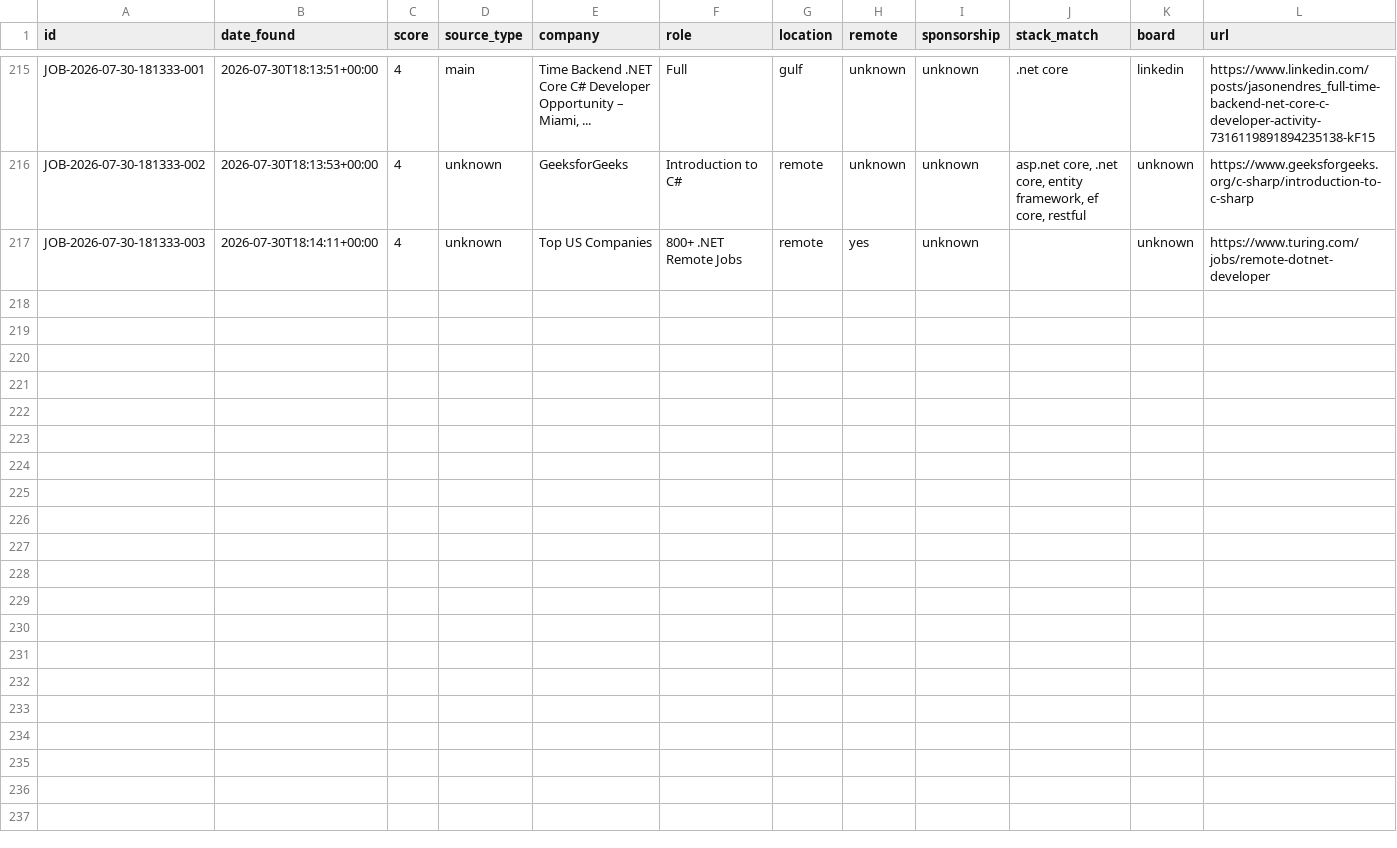
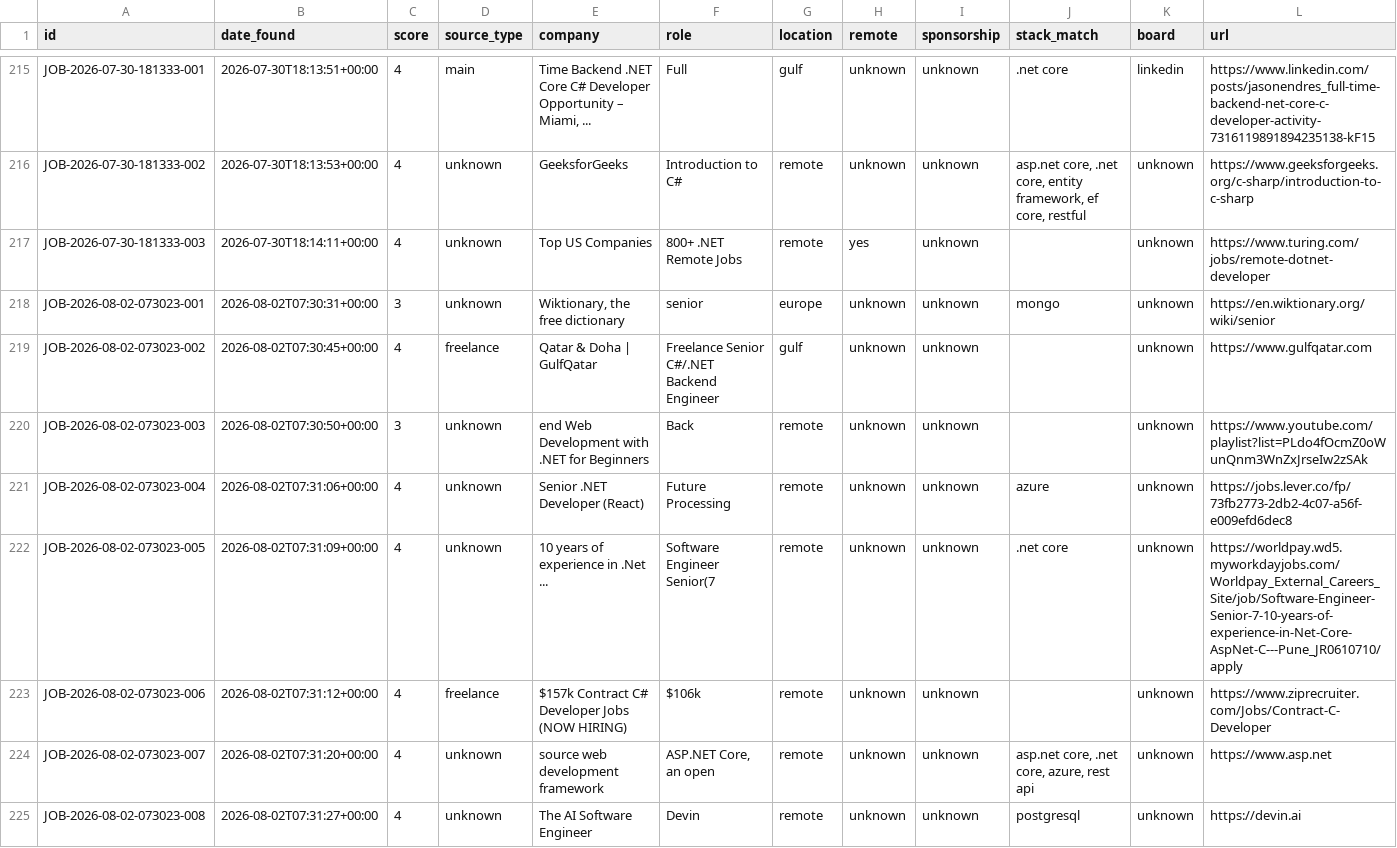
Before and after one commit to MahmoudElHassan/job-hunter, a CSV file: data/Job_Listings.csv, drawn as a sheet; only a part is shown, gaps mark what is left out; rows hold the shown columns only; the diff names each change by its address in the sheet, - before the commit and + after, or states it on an @@ line.

```diff
--- a/data/Job_Listings.csv
+++ b/data/Job_Listings.csv
+row 218: JOB-2026-08-02-073023-001 | 2026-08-02T07:30:31+00:00 | 3 | unknown | Wiktionary, the free dictionary | senior | europe | unknown | unknown | mongo | unknown | https://en.wiktionary.org/wiki/senior
+row 219: JOB-2026-08-02-073023-002 | 2026-08-02T07:30:45+00:00 | 4 | freelance | Qatar & Doha | GulfQatar | Freelance Senior C#/.NET Backend Engineer | gulf | unknown | unknown |  | unknown | https://www.gulfqatar.com
+row 220: JOB-2026-08-02-073023-003 | 2026-08-02T07:30:50+00:00 | 3 | unknown | end Web Development with .NET for Beginners | Back | remote | unknown | unknown |  | unknown | https://www.youtube.com/playlist?list=PLdo4fOcmZ0oWunQnm3WnZxJrseIw2zSAk
+row 221: JOB-2026-08-02-073023-004 | 2026-08-02T07:31:06+00:00 | 4 | unknown | Senior .NET Developer (React) | Future Processing | remote | unknown | unknown | azure | unknown | https://jobs.lever.co/fp/73fb2773-2db2-4c07-a56f-e009efd6dec8
+row 222: JOB-2026-08-02-073023-005 | 2026-08-02T07:31:09+00:00 | 4 | unknown | 10 years of experience in .Net ... | Software Engineer Senior(7 | remote | unknown | unknown | .net core | unknown | https://worldpay.wd5.myworkdayjobs.com/Worldpay_External_Careers_Site/job/Software-Engineer-Senior-7-10-years-of-experience-in-Net-Core-AspNet-C---Pune_JR0610710/apply
+row 223: JOB-2026-08-02-073023-006 | 2026-08-02T07:31:12+00:00 | 4 | freelance | $157k Contract C# Developer Jobs (NOW HIRING) | $106k | remote | unknown | unknown |  | unknown | https://www.ziprecruiter.com/Jobs/Contract-C-Developer
+row 224: JOB-2026-08-02-073023-007 | 2026-08-02T07:31:20+00:00 | 4 | unknown | source web development framework | ASP.NET Core, an open | remote | unknown | unknown | asp.net core, .net core, azure, rest api | unknown | https://www.asp.net
+row 225: JOB-2026-08-02-073023-008 | 2026-08-02T07:31:27+00:00 | 4 | unknown | The AI Software Engineer | Devin | remote | unknown | unknown | postgresql | unknown | https://devin.ai
```
Also changed, not shown: 1 other file.
